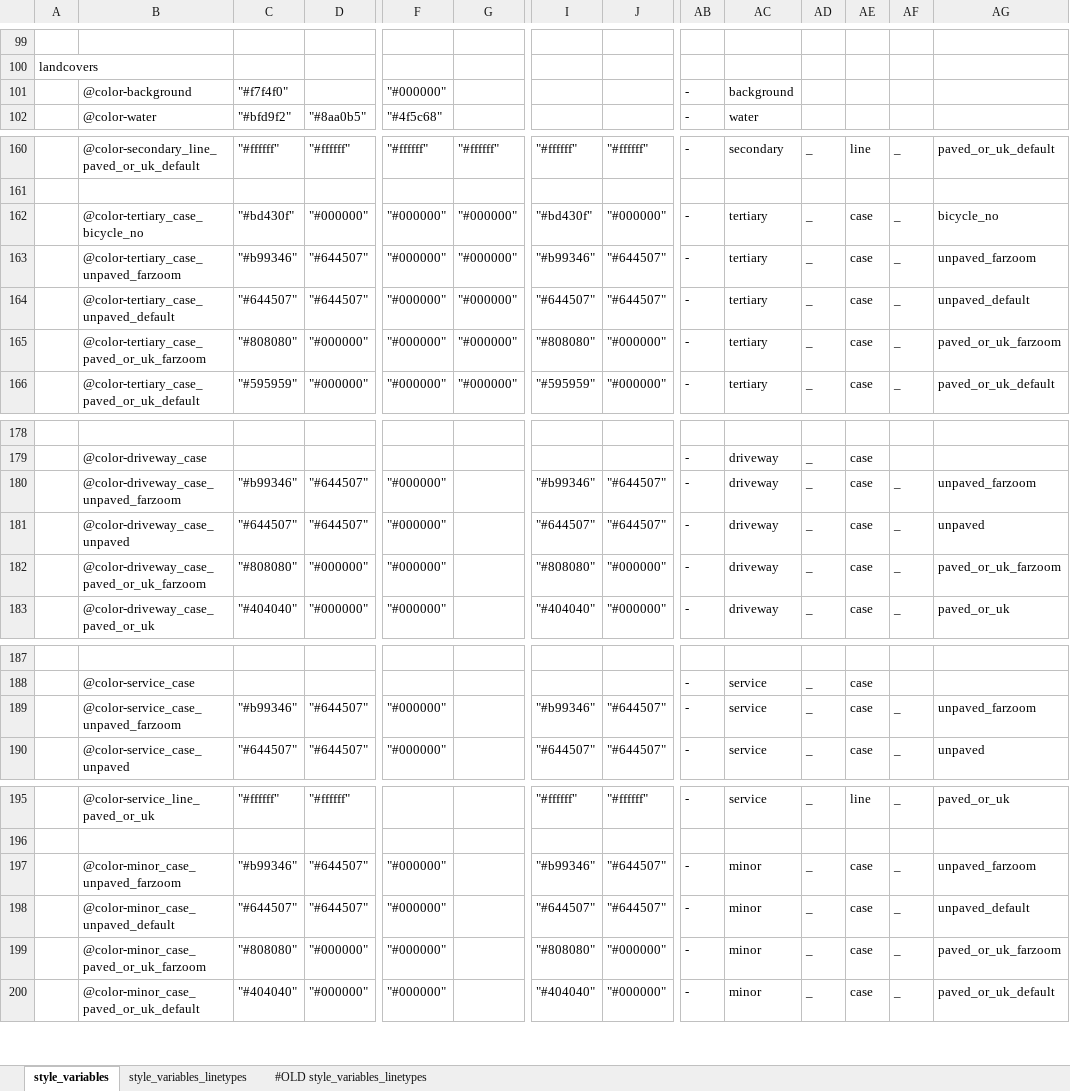
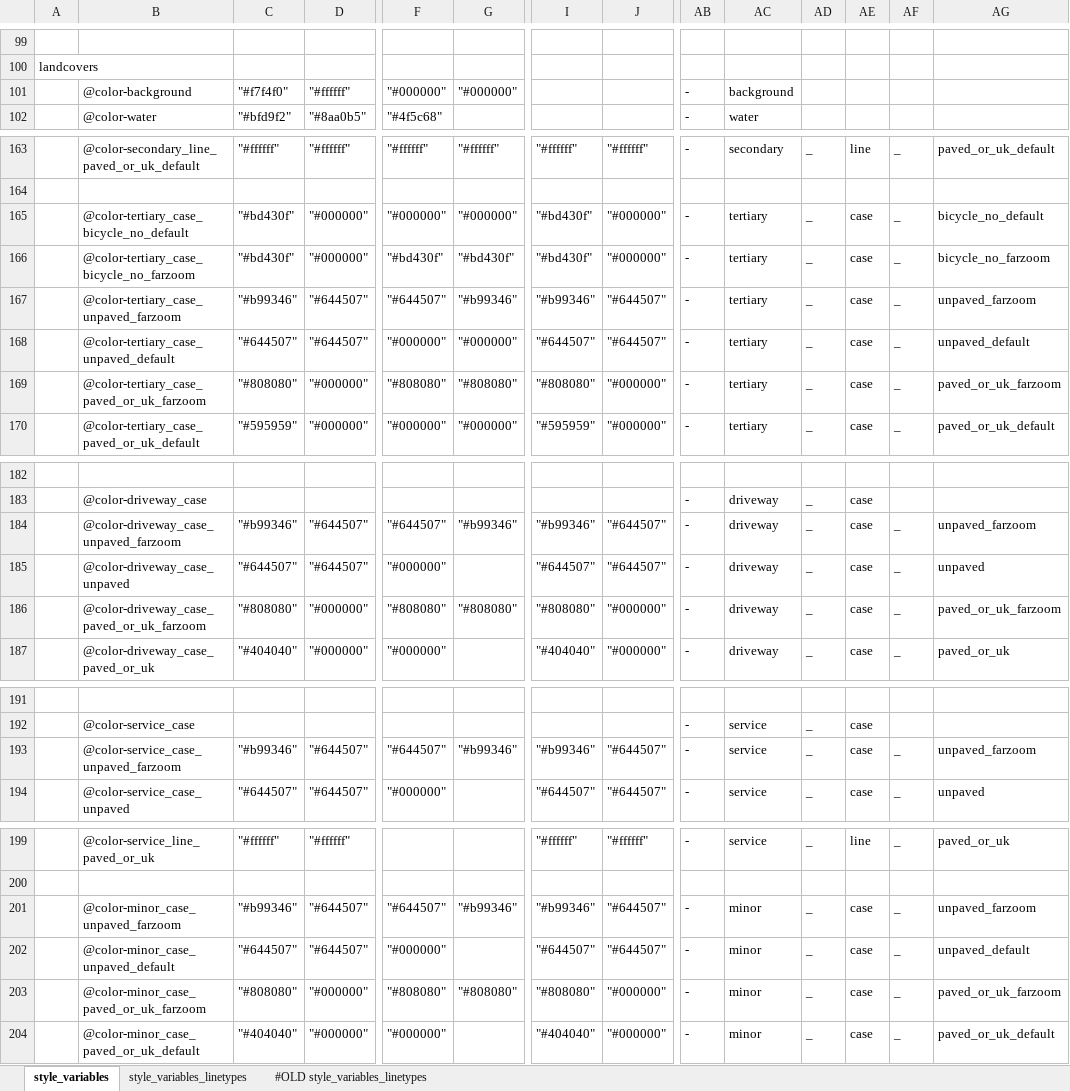
Before and after one commit to MaRaSu/mtb-trailmap, an Excel workbook: style_variables.xlsm, sheet style_variables, drawn as a sheet; only a part is shown, gaps mark what is left out; values as stored, in another font and other column widths than the file's, no cell formats; addresses are those after the commit; rows hold the shown columns only; the diff covers the shown part only; the diff names each change by its address in the sheet, - before the commit and + after, or states it on an @@ line.

Commit message:
v3 dark farzoom-teitä kuntoon

```diff
--- a/style_variables.xlsm (sheet style_variables)
+++ b/style_variables.xlsm (sheet style_variables)
-D101: (empty)
+D101: "#ffffff"
-G101: (empty)
+G101: "#000000"
-B165: @color-tertiary_case_bicycle_no
+B165: @color-tertiary_case_bicycle_no_default
-AG165: bicycle_no
+AG165: bicycle_no_default
+row 166:  | @color-tertiary_case_bicycle_no_farzoom | "#bd430f" | "#000000" | "#bd430f" | "#bd430f" | "#bd430f" | "#000000" | - | tertiary | _ | case | _ | bicycle_no_farzoom
-F167: "#000000"
+F167: "#644507"
-G167: "#000000"
+G167: "#b99346"
-F169: "#000000"
+F169: "#808080"
-G169: "#000000"
+G169: "#808080"
-F184: "#000000"
+F184: "#644507"
-G184: (empty)
+G184: "#b99346"
-F186: "#000000"
+F186: "#808080"
-G186: (empty)
+G186: "#808080"
-F193: "#000000"
+F193: "#644507"
-G193: (empty)
+G193: "#b99346"
-F201: "#000000"
+F201: "#644507"
-G201: (empty)
+G201: "#b99346"
-F203: "#000000"
+F203: "#808080"
-G203: (empty)
+G203: "#808080"
```
Also changed, not shown: 3 added rows and 20 edited cells elsewhere in this sheet, cell formats, formulas that keep their value, 3 other files.
